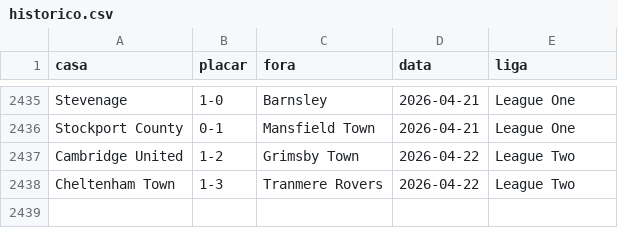
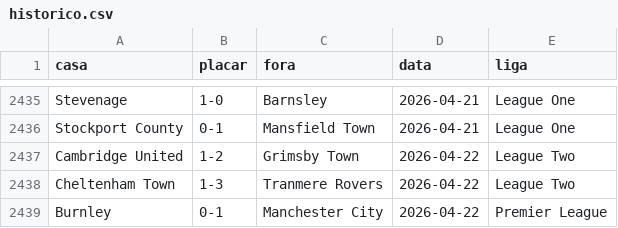
Before and after one commit to AlexTorres10/bbi-placares, a CSV file: data/historico.csv, drawn as a sheet; only a part is shown, gaps mark what is left out.

Commit message:
Placar — Burnley 0-1 Manchester City (2026-04-22)

```diff
--- a/data/historico.csv
+++ b/data/historico.csv
@@ -2438 +2438,2 @@ Cambridge United,1-2,Grimsby Town,2026-04-22,League Two
 Cheltenham Town,1-3,Tranmere Rovers,2026-04-22,League Two
+Burnley,0-1,Manchester City,2026-04-22,Premier League
```
Also changed, not shown: data/posicoes.csv, 1 other file.
